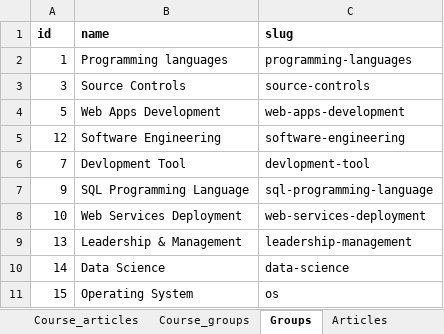
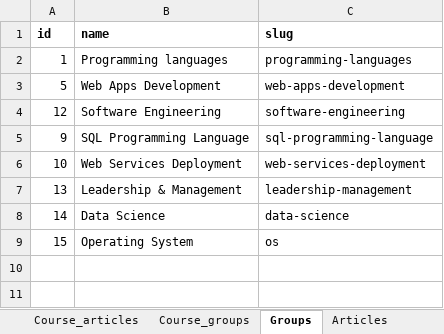
Before and after one commit to Phongptse05472/rails-efe, an Excel workbook: db/data_import_from_csv/db.xlsx, sheet Groups, drawn as a sheet; values as stored, in another font and other column widths than the file's, no borders; the diff names each change by its address in the sheet, - before the commit and + after, or states it on an @@ line.

```diff
--- a/db/data_import_from_csv/db.xlsx (sheet Groups)
+++ b/db/data_import_from_csv/db.xlsx (sheet Groups)
-row 3: 3 | Source Controls | source-controls
-row 6: 7 | Devlopment Tool | devlopment-tool
```
Also changed, not shown: sheet Articles, sheet Course_groups, sheet Learning_outcomes, 3 other files.
